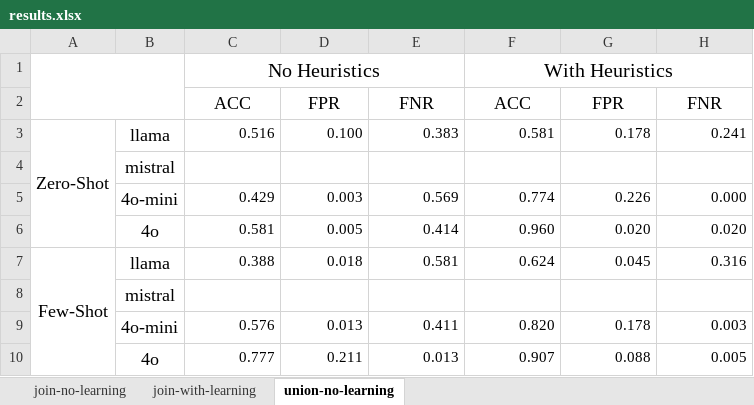
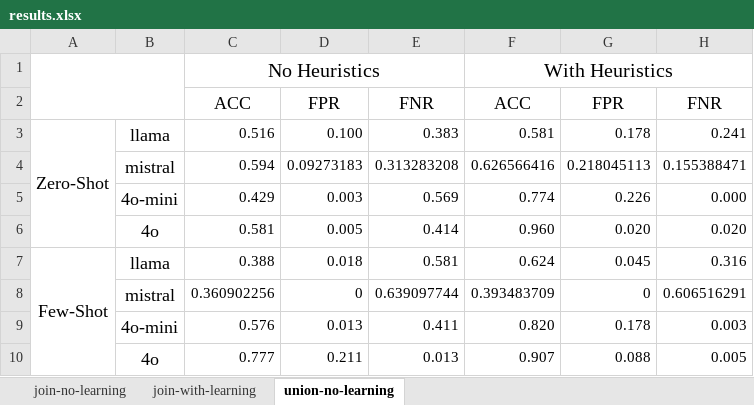
Before and after one commit to BeanHam/2024-spatial-data-integration, an Excel workbook: misc/results.xlsx, sheet union-no-learning, drawn as a sheet; values as stored, in another font and other column widths than the file's, no borders; removed rows and columns are numbered as before the commit, all else as after; the diff names each change by its address in the sheet, - before the commit and + after, or states it on an @@ line.

Commit message:
updated base results visualization

```diff
--- a/misc/results.xlsx (sheet union-no-learning)
+++ b/misc/results.xlsx (sheet union-no-learning)
-row 4:  | mistral
+row 4:  | mistral | 0.594 | 0.09273183 | 0.313283208 | 0.626566416 | 0.218045113 | 0.155388471
-row 8:  | mistral
+row 8:  | mistral | 0.360902256 | 0 | 0.639097744 | 0.393483709 | 0 | 0.606516291
```
Also changed, not shown: 1 other file.
